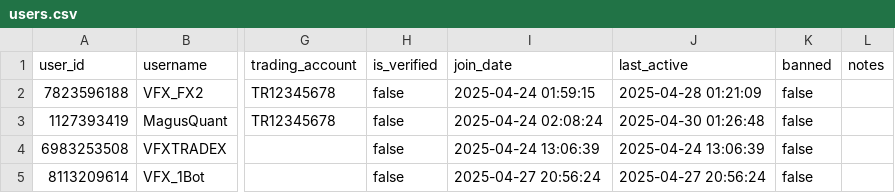
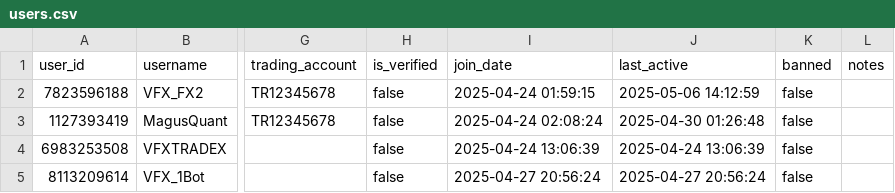
Before and after one commit to PabloMarzol/tele_algo, a CSV file: bot_data/users.csv, drawn as a sheet; only a part is shown, gaps mark what is left out; the diff names each change by its address in the sheet, - before the commit and + after, or states it on an @@ line.

```diff
--- a/bot_data/users.csv
+++ b/bot_data/users.csv
-J2 (last_active): 2025-04-28 01:21:09
+J2 (last_active): 2025-05-06 14:12:59
```
Also changed, not shown: bot_data/analytics.csv, 11 other files.
